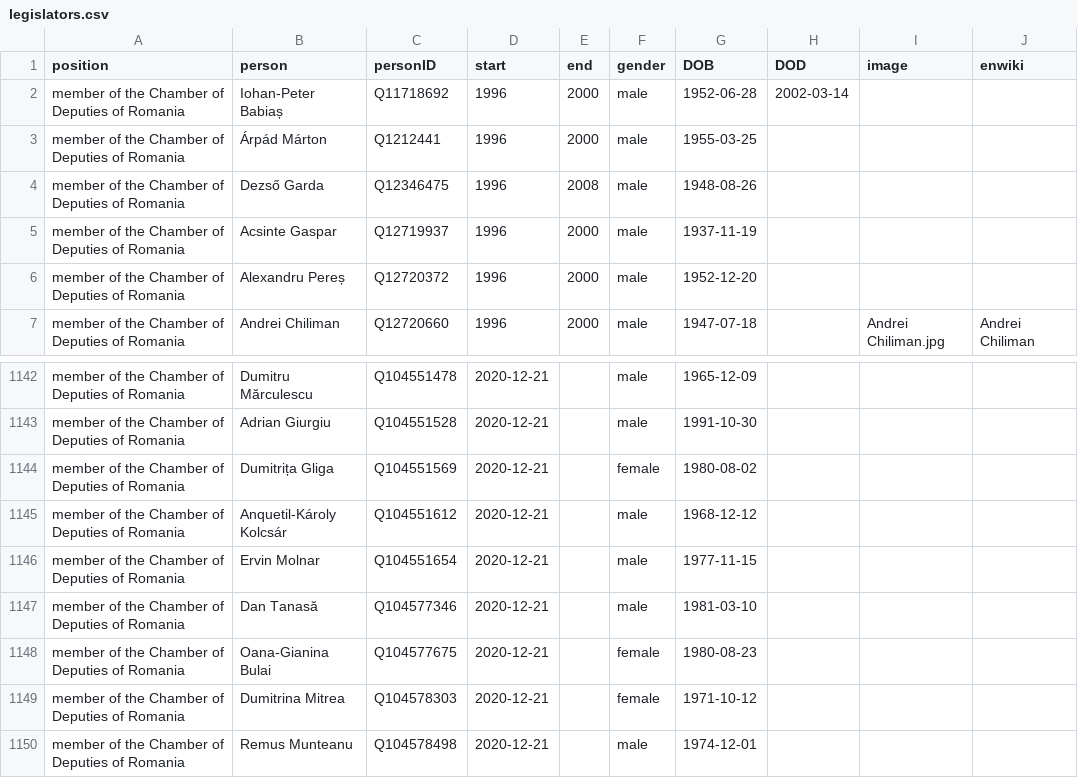
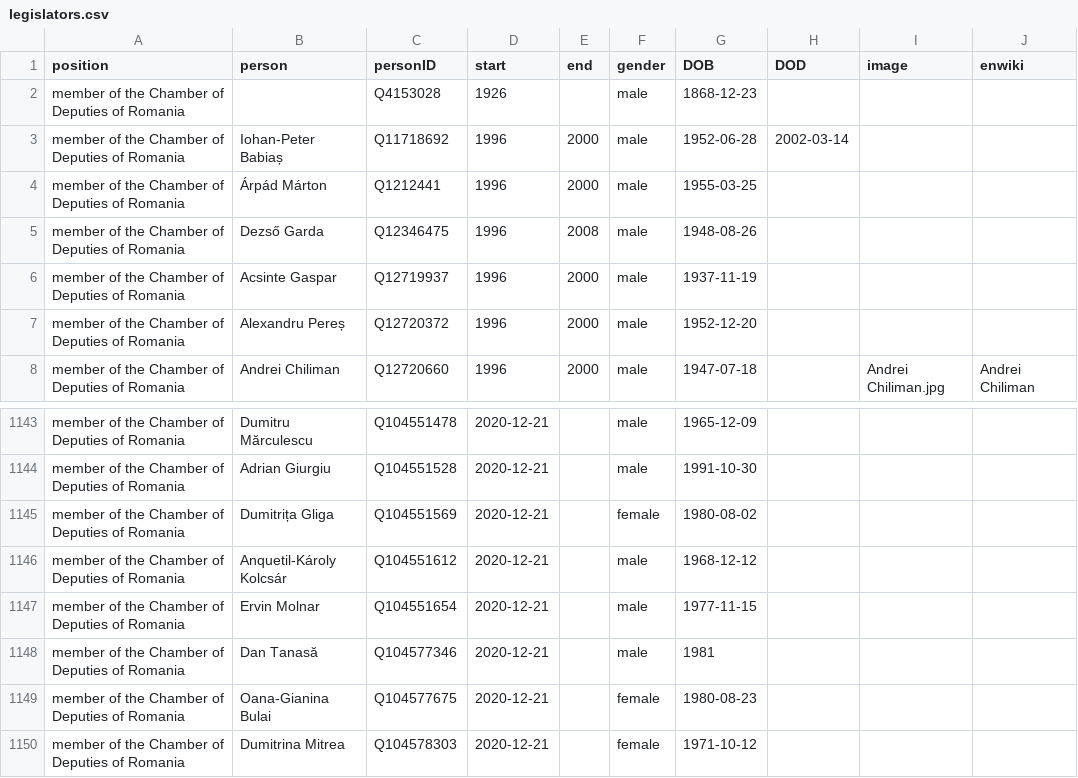
Before and after one commit to every-politician-scrapers/romania-cabinet, a CSV file: html/legislators.csv, drawn as a sheet; only a part is shown, gaps mark what is left out; the shorter side is filled out with more unchanged rows.

```diff
--- a/html/legislators.csv
+++ b/html/legislators.csv
@@ -1,2 +1,3 @@
 position,person,personID,start,end,gender,DOB,DOD,image,enwiki
+member of the Chamber of Deputies of Romania,,Q4153028,1926,,male,1868-12-23,,,
 member of the Chamber of Deputies of Romania,Iohan-Peter Babiaș,Q11718692,1996,2000,male,1952-06-28,2002-03-14,,
@@ -1146,3 +1147,3 @@ member of the Chamber of Deputies of Romania,Anquetil-Károly Kolcsár,Q10455161
 member of the Chamber of Deputies of Romania,Ervin Molnar,Q104551654,2020-12-21,,male,1977-11-15,,,
-member of the Chamber of Deputies of Romania,Dan Tanasă,Q104577346,2020-12-21,,male,1981-03-10,,,
+member of the Chamber of Deputies of Romania,Dan Tanasă,Q104577346,2020-12-21,,male,1981,,,
 member of the Chamber of Deputies of Romania,Oana-Gianina Bulai,Q104577675,2020-12-21,,female,1980-08-23,,,
```
Also changed, not shown: html/holders21.csv.
